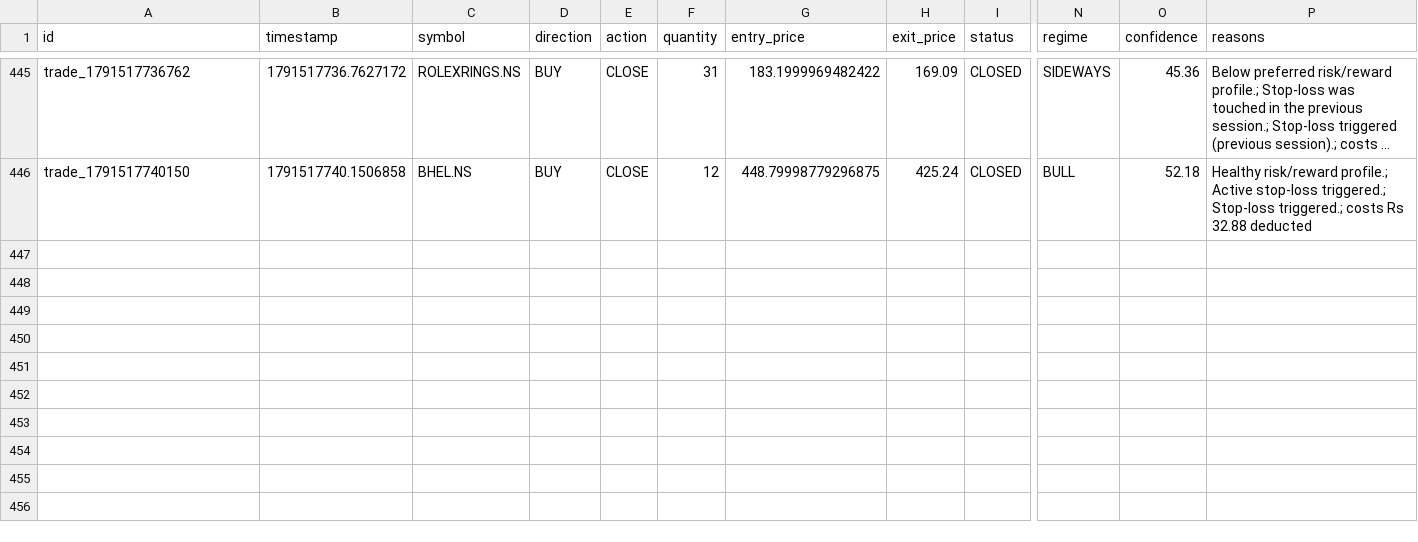
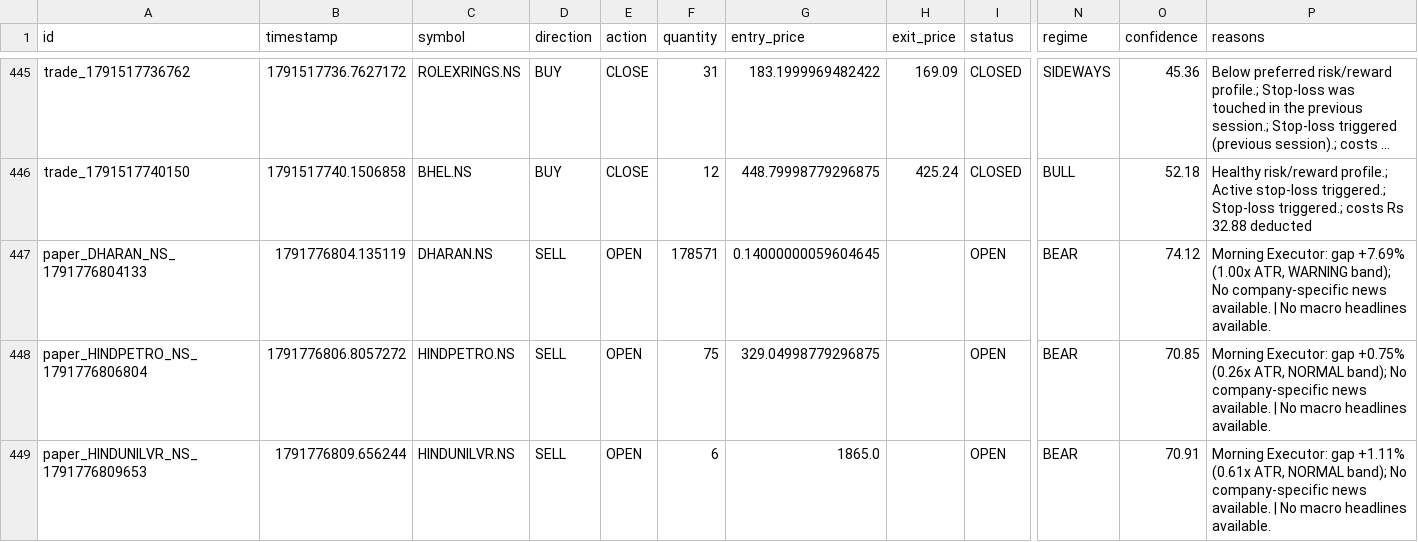
Before and after one commit to kkrsaini-engineer/Trade_testing, a CSV file: storage/trades/trades_master.csv, drawn as a sheet; only a part is shown, gaps mark what is left out; long unchanged cells end in …; rows hold the shown columns only; the diff names each change by its address in the sheet, - before the commit and + after, or states it on an @@ line.

```diff
--- a/storage/trades/trades_master.csv
+++ b/storage/trades/trades_master.csv
+row 447: paper_DHARAN_NS_1791776804133 | 1791776804.135119 | DHARAN.NS | SELL | OPEN | 178571 | 0.14000000059604645 |  | OPEN | BEAR | 74.12 | Morning Executor: gap +7.69% (1.00x ATR, WARNING band); No company-specific news available. | No macro headlines available.
+row 448: paper_HINDPETRO_NS_1791776806804 | 1791776806.8057272 | HINDPETRO.NS | SELL | OPEN | 75 | 329.04998779296875 |  | OPEN | BEAR | 70.85 | Morning Executor: gap +0.75% (0.26x ATR, NORMAL band); No company-specific news available. | No macro headlines available.
+row 449: paper_HINDUNILVR_NS_1791776809653 | 1791776809.656244 | HINDUNILVR.NS | SELL | OPEN | 6 | 1865.0 |  | OPEN | BEAR | 70.91 | Morning Executor: gap +1.11% (0.61x ATR, NORMAL band); No company-specific news available. | No macro headlines available.
```
Also changed, not shown: 9 other files.
